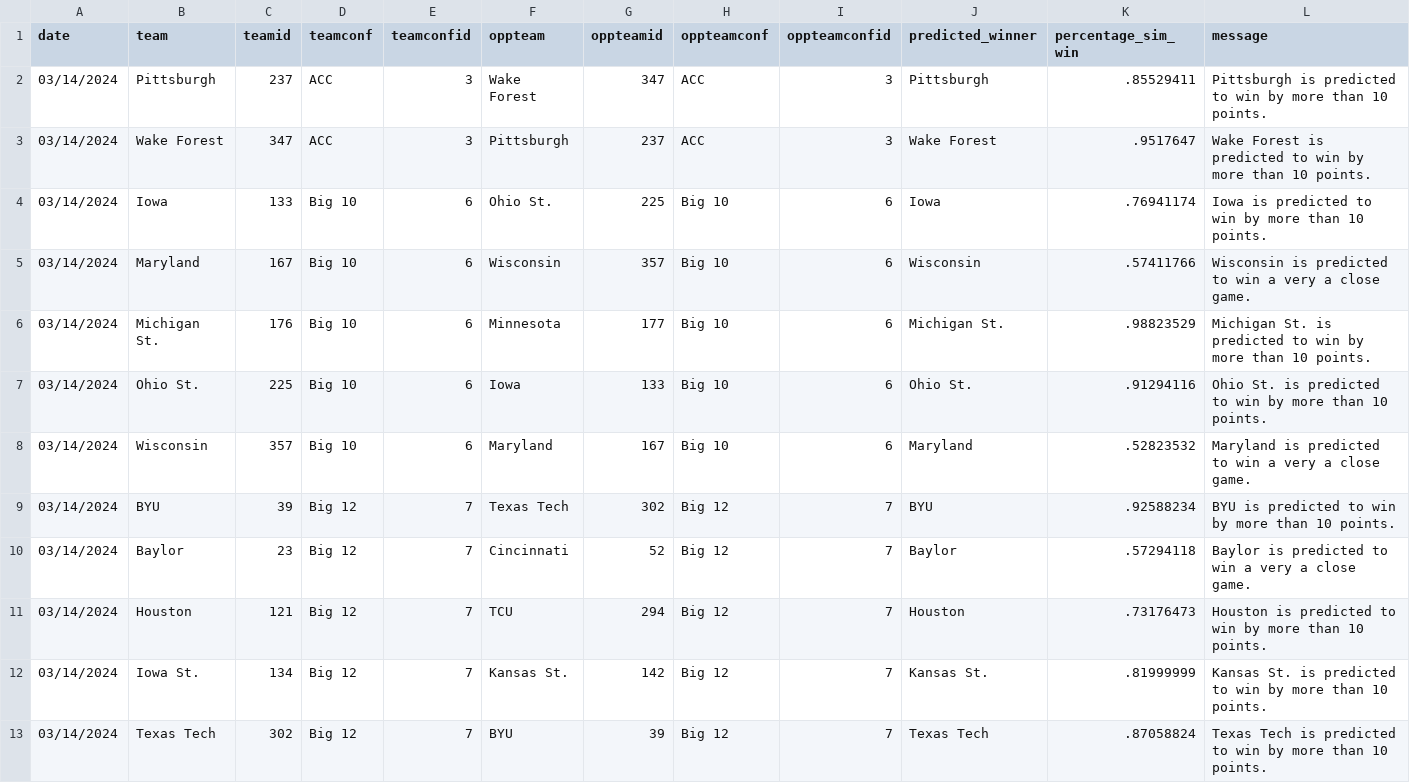
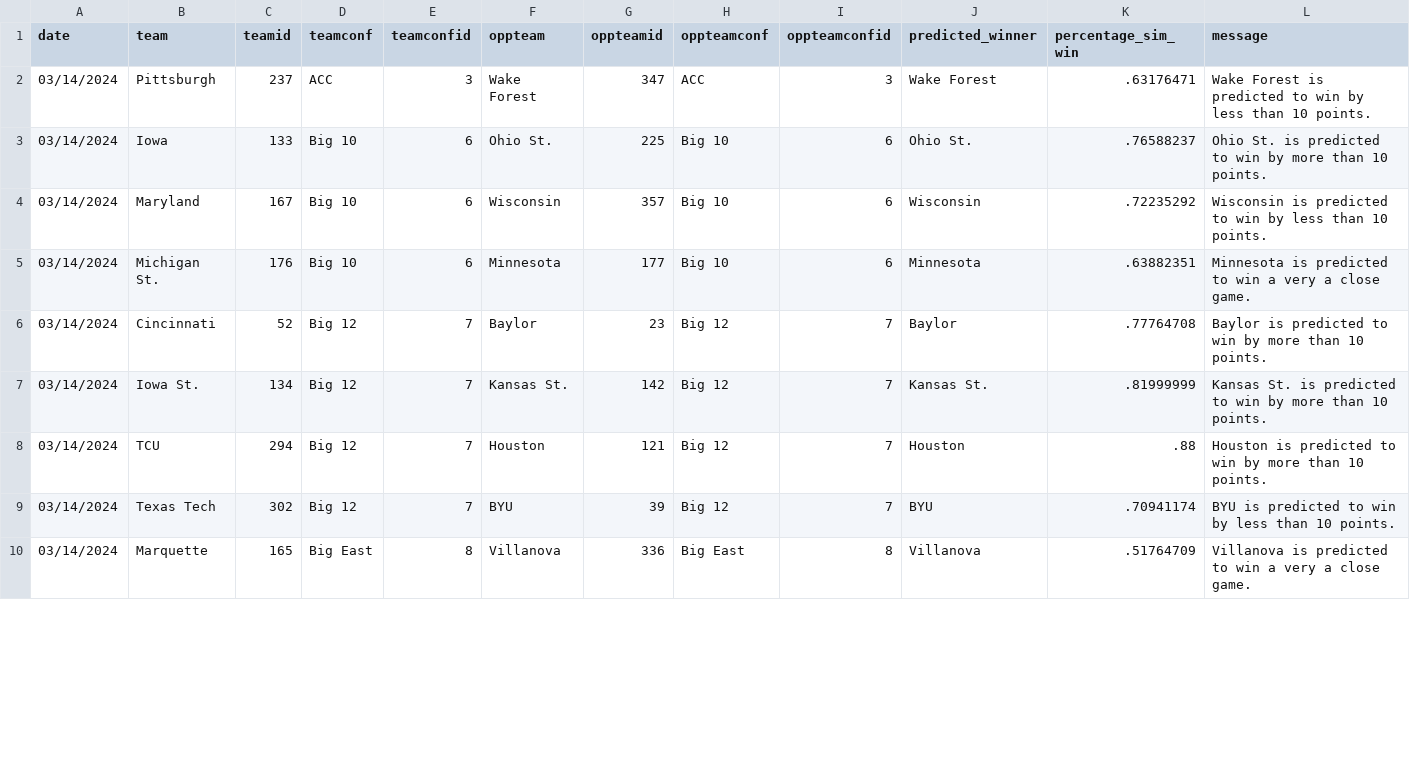
Before and after one commit to jameskemper/wreckem_model, a CSV file: Data/Predictions/Predictions3_14_2024.csv, drawn as a sheet; only a part is shown; the diff covers the shown part only.

```diff
--- a/Data/Predictions/Predictions3_14_2024.csv
+++ b/Data/Predictions/Predictions3_14_2024.csv
@@ -1,13 +1,10 @@
 date,team,teamid,teamconf,teamconfid,oppteam,oppteamid,oppteamconf,oppteamconfid,predicted_winner,percentage_sim_win,message
-03/14/2024,Pittsburgh,237,ACC,3,Wake Forest,347,ACC,3,Pittsburgh,.85529411,Pittsburgh is predicted to win by more than 10 points.
-03/14/2024,Wake Forest,347,ACC,3,Pittsburgh,237,ACC,3,Wake Forest,.9517647,Wake Forest is predicted to win by more than 10 points.
-03/14/2024,Iowa,133,Big 10,6,Ohio St.,225,Big 10,6,Iowa,.76941174,Iowa is predicted to win by more than 10 points.
-03/14/2024,Maryland,167,Big 10,6,Wisconsin,357,Big 10,6,Wisconsin,.57411766,Wisconsin is predicted to win a very a close game.
-03/14/2024,Michigan St.,176,Big 10,6,Minnesota,177,Big 10,6,Michigan St.,.98823529,Michigan St. is predicted to win by more than 10 points.
-03/14/2024,Ohio St.,225,Big 10,6,Iowa,133,Big 10,6,Ohio St.,.91294116,Ohio St. is predicted to win by more than 10 points.
-03/14/2024,Wisconsin,357,Big 10,6,Maryland,167,Big 10,6,Maryland,.52823532,Maryland is predicted to win a very a close game.
-03/14/2024,BYU,39,Big 12,7,Texas Tech,302,Big 12,7,BYU,.92588234,BYU is predicted to win by more than 10 points.
-03/14/2024,Baylor,23,Big 12,7,Cincinnati,52,Big 12,7,Baylor,.57294118,Baylor is predicted to win a very a close game.
-03/14/2024,Houston,121,Big 12,7,TCU,294,Big 12,7,Houston,.73176473,Houston is predicted to win by more than 10 points.
+03/14/2024,Pittsburgh,237,ACC,3,Wake Forest,347,ACC,3,Wake Forest,.63176471,Wake Forest is predicted to win by less than 10 points.
+03/14/2024,Iowa,133,Big 10,6,Ohio St.,225,Big 10,6,Ohio St.,.76588237,Ohio St. is predicted to win by more than 10 points.
+03/14/2024,Maryland,167,Big 10,6,Wisconsin,357,Big 10,6,Wisconsin,.72235292,Wisconsin is predicted to win by less than 10 points.
+03/14/2024,Michigan St.,176,Big 10,6,Minnesota,177,Big 10,6,Minnesota,.63882351,Minnesota is predicted to win a very a close game.
+03/14/2024,Cincinnati,52,Big 12,7,Baylor,23,Big 12,7,Baylor,.77764708,Baylor is predicted to win by more than 10 points.
 03/14/2024,Iowa St.,134,Big 12,7,Kansas St.,142,Big 12,7,Kansas St.,.81999999,Kansas St. is predicted to win by more than 10 points.
-03/14/2024,Texas Tech,302,Big 12,7,BYU,39,Big 12,7,Texas Tech,.87058824,Texas Tech is predicted to win by more than 10 points.
+03/14/2024,TCU,294,Big 12,7,Houston,121,Big 12,7,Houston,.88,Houston is predicted to win by more than 10 points.
+03/14/2024,Texas Tech,302,Big 12,7,BYU,39,Big 12,7,BYU,.70941174,BYU is predicted to win by less than 10 points.
+03/14/2024,Marquette,165,Big East,8,Villanova,336,Big East,8,Villanova,.51764709,Villanova is predicted to win a very a close game.
```
Also changed, not shown: 2 removed rows and 17 edited cells elsewhere in this file, Data/Predictions/predictions.csv, 1 other file.
